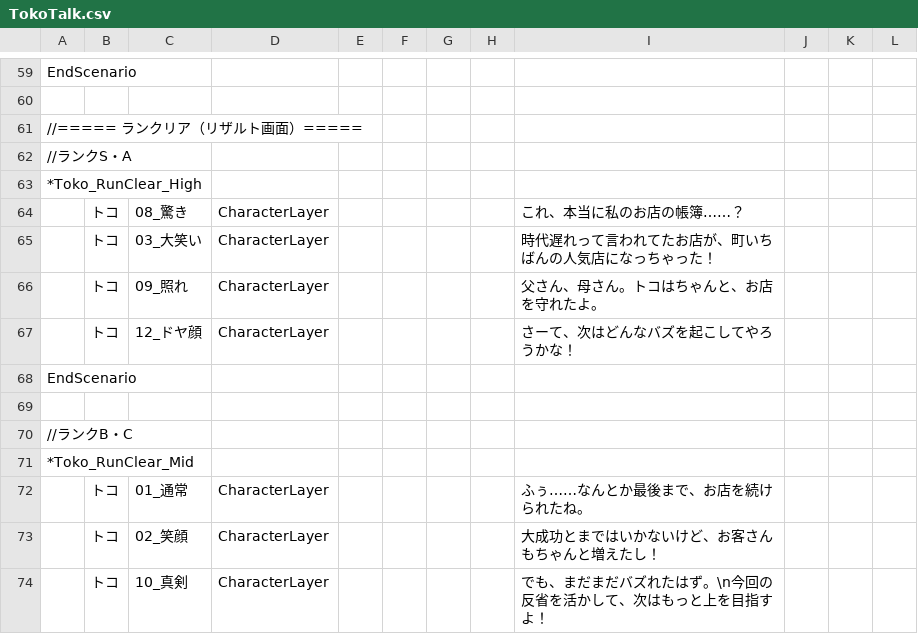
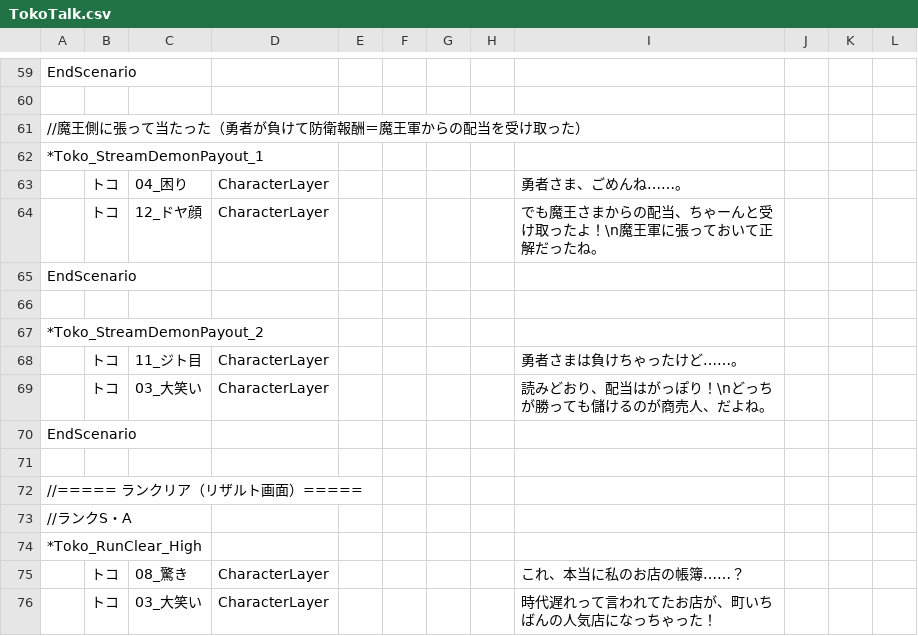
Before and after one commit to yanoryuu/TomsLands, a CSV file: Assets/TomsScenario/Scenarios/TokoTalk.csv, drawn as a sheet; only a part is shown, gaps mark what is left out; the shorter side is filled out with more unchanged rows.

```diff
--- a/Assets/TomsScenario/Scenarios/TokoTalk.csv
+++ b/Assets/TomsScenario/Scenarios/TokoTalk.csv
@@ -60,2 +60,13 @@ EndScenario,,,,,,,,,,,
 ,,,,,,,,,,,
+//魔王側に張って当たった（勇者が負けて防衛報酬＝魔王軍からの配当を受け取った）,,,,,,,,,,,
+*Toko_StreamDemonPayout_1,,,,,,,,,,,
+,トコ,04_困り,CharacterLayer,,,,,"勇者さま、ごめんね……。",,,
+,トコ,12_ドヤ顔,CharacterLayer,,,,,"でも魔王さまからの配当、ちゃーんと受け取ったよ！\n魔王軍に張っておいて正解だったね。",,,
+EndScenario,,,,,,,,,,,
+,,,,,,,,,,,
+*Toko_StreamDemonPayout_2,,,,,,,,,,,
+,トコ,11_ジト目,CharacterLayer,,,,,"勇者さまは負けちゃったけど……。",,,
+,トコ,03_大笑い,CharacterLayer,,,,,"読みどおり、配当はがっぽり！\nどっちが勝っても儲けるのが商売人、だよね。",,,
+EndScenario,,,,,,,,,,,
+,,,,,,,,,,,
 //===== ランクリア（リザルト画面）=====,,,,,,,,,,,
```
Also changed, not shown: Assets/Resources_moved/Streaming/StreamingComments.csv, 47 other files.
